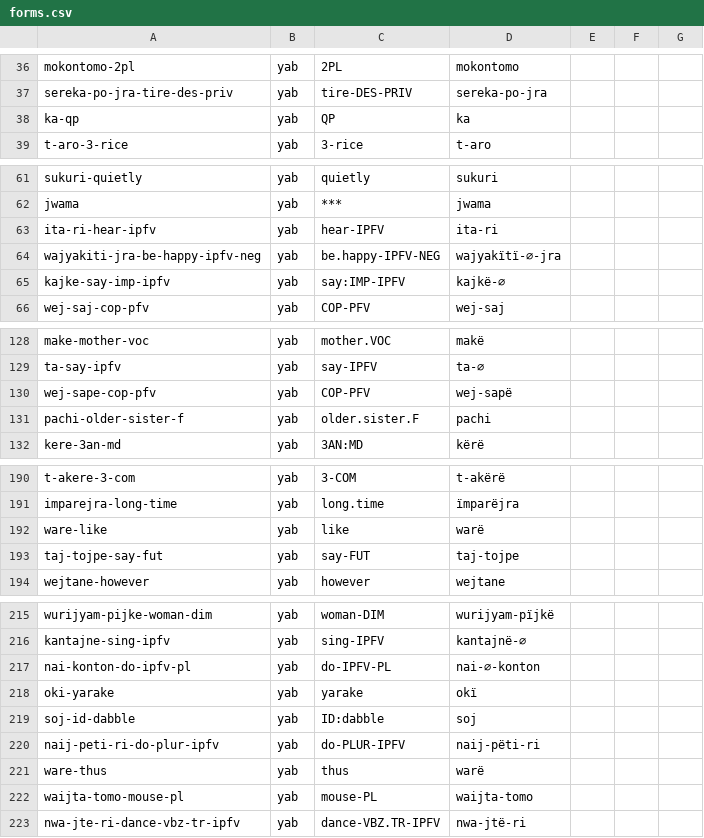
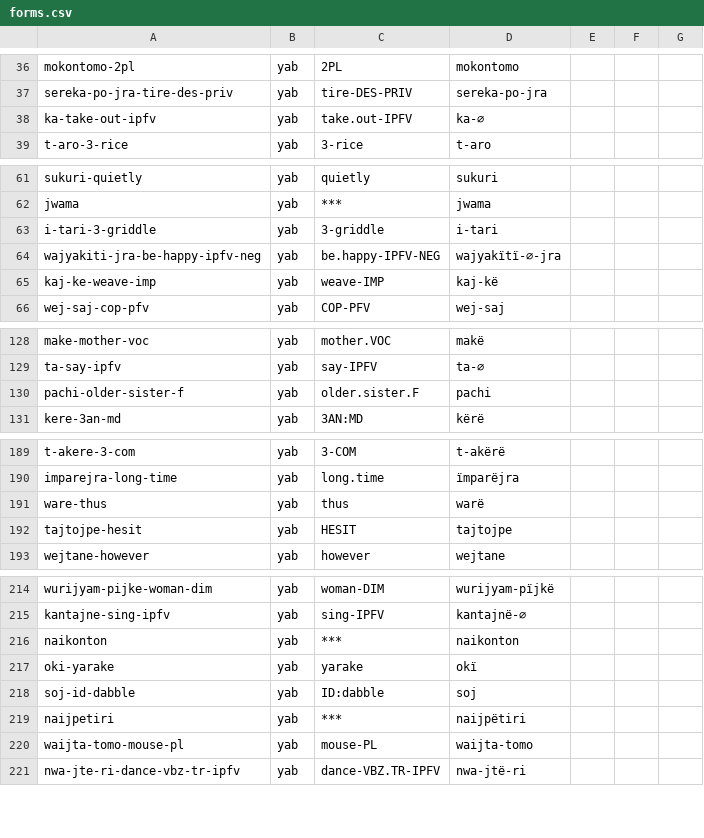
Before and after one commit to caribank/yawarana-corpus-cldf, a CSV file: cldf/forms.csv, drawn as a sheet; only a part is shown, gaps mark what is left out; the diff covers the shown part only.

```diff
--- a/cldf/forms.csv
+++ b/cldf/forms.csv
@@ -37,3 +37,3 @@ mokontomo-2pl,yab,2PL,mokontomo,,,
 sereka-po-jra-tire-des-priv,yab,tire-DES-PRIV,sereka-po-jra,,,
-ka-qp,yab,QP,ka,,,
+ka-take-out-ipfv,yab,take.out-IPFV,ka-∅,,,
 t-aro-3-rice,yab,3-rice,t-aro,,,
@@ -62,5 +62,5 @@ sukuri-quietly,yab,quietly,sukuri,,,
 jwama,yab,***,jwama,,,
-ita-ri-hear-ipfv,yab,hear-IPFV,ita-ri,,,
+i-tari-3-griddle,yab,3-griddle,i-tari,,,
 wajyakiti-jra-be-happy-ipfv-neg,yab,be.happy-IPFV-NEG,wajyakïtï-∅-jra,,,
-kajke-say-imp-ipfv,yab,say:IMP-IPFV,kajkë-∅,,,
+kaj-ke-weave-imp,yab,weave-IMP,kaj-kë,,,
 wej-saj-cop-pfv,yab,COP-PFV,wej-saj,,,
@@ -129,3 +129,2 @@ make-mother-voc,yab,mother.VOC,makë,,,
 ta-say-ipfv,yab,say-IPFV,ta-∅,,,
-wej-sape-cop-pfv,yab,COP-PFV,wej-sapë,,,
 pachi-older-sister-f,yab,older.sister.F,pachi,,,
@@ -191,4 +190,4 @@ t-akere-3-com,yab,3-COM,t-akërë,,,
 imparejra-long-time,yab,long.time,ïmparëjra,,,
-ware-like,yab,like,warë,,,
-taj-tojpe-say-fut,yab,say-FUT,taj-tojpe,,,
+ware-thus,yab,thus,warë,,,
+tajtojpe-hesit,yab,HESIT,tajtojpe,,,
 wejtane-however,yab,however,wejtane,,,
@@ -216,7 +215,6 @@ wurijyam-pijke-woman-dim,yab,woman-DIM,wurijyam-pïjkë,,,
 kantajne-sing-ipfv,yab,sing-IPFV,kantajnë-∅,,,
-nai-konton-do-ipfv-pl,yab,do-IPFV-PL,nai-∅-konton,,,
+naikonton,yab,***,naikonton,,,
 oki-yarake,yab,yarake,okï,,,
 soj-id-dabble,yab,ID:dabble,soj,,,
-naij-peti-ri-do-plur-ipfv,yab,do-PLUR-IPFV,naij-pëti-ri,,,
-ware-thus,yab,thus,warë,,,
+naijpetiri,yab,***,naijpëtiri,,,
 waijta-tomo-mouse-pl,yab,mouse-PL,waijta-tomo,,,
```
Also changed, not shown: 1 removed row, 2 moved rows and 10 edited cells elsewhere in this file, cldf/examples.csv, 7 other files.
